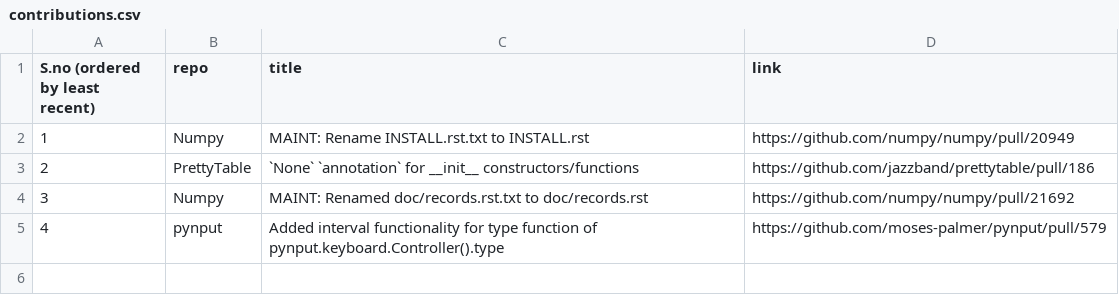
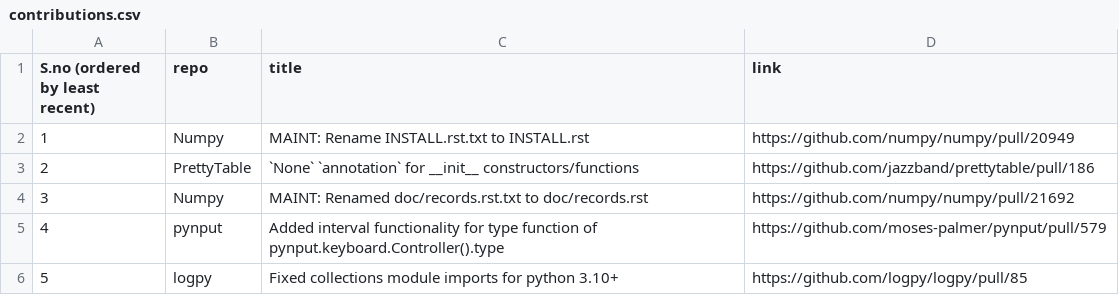
Before and after one commit to ShobanChiddarth/ShobanChiddarth, a CSV file: contributions.csv, drawn as a sheet.

Commit message:
Add new entry for logpy

```diff
--- a/contributions.csv
+++ b/contributions.csv
@@ -5 +5,2 @@ S.no (ordered by least recent),repo,title,link
 4,pynput,Added interval functionality for type function of pynput.keyboard.Controller().type,https://github.com/moses-palmer/pynput/pull/579
+5,logpy,Fixed collections module imports for python 3.10+,https://github.com/logpy/logpy/pull/85
```
